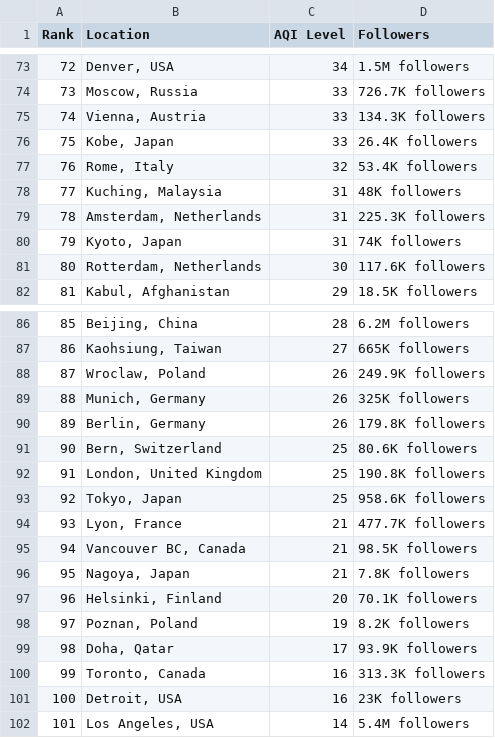
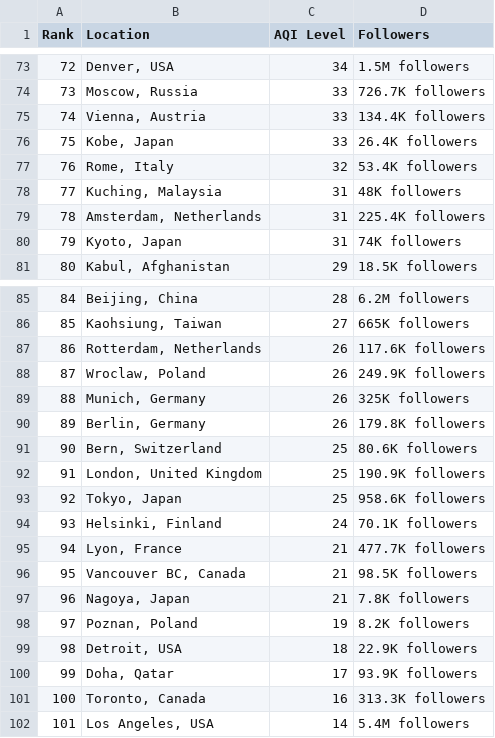
Before and after one commit to dipunew/Most-Polluted-Cities-in-The-World, a CSV file: air-quality.csv, drawn as a sheet; only a part is shown, gaps mark what is left out; removed rows and columns are numbered as before the commit, all else as after; the diff covers the shown part only; the diff names each change by its address in the sheet, - before the commit and + after, or states it on an @@ line.

```diff
--- a/air-quality.csv
+++ b/air-quality.csv
@@ column A (Rank) renumbered between rows 25 and 101 @@
-D75 (Followers): 134.3K followers
+D75 (Followers): 134.4K followers
-D79 (Followers): 225.3K followers
+D79 (Followers): 225.4K followers
-row 81: 80 | Rotterdam, Netherlands | 30 | 117.6K followers
+row 87: 86 | Rotterdam, Netherlands | 26 | 117.6K followers
-D92 (Followers): 190.8K followers
+D92 (Followers): 190.9K followers
+row 94: 93 | Helsinki, Finland | 24 | 70.1K followers
-row 97: 96 | Helsinki, Finland | 20 | 70.1K followers
+row 99: 98 | Detroit, USA | 18 | 22.9K followers
-row 101: 100 | Detroit, USA | 16 | 23K followers
```
Also changed, not shown: 9 added rows, 9 removed rows and 3 edited cells elsewhere in this file.
